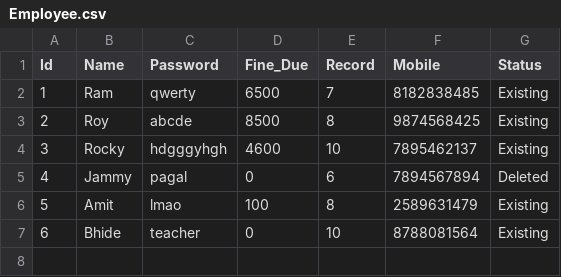
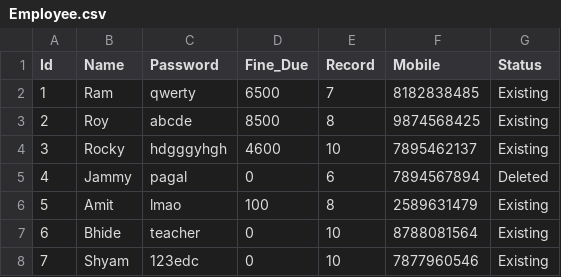
Before and after one commit to akankshabw/Car_Rental_System_253, a CSV file: Employee.csv, drawn as a sheet; the diff names each change by its address in the sheet, - before the commit and + after, or states it on an @@ line.

```diff
--- a/Employee.csv
+++ b/Employee.csv
+row 8: 7 | Shyam | 123edc | 0 | 10 | 7877960546 | Existing
```
Also changed, not shown: Customer.csv, cars.csv, 6 other files.
